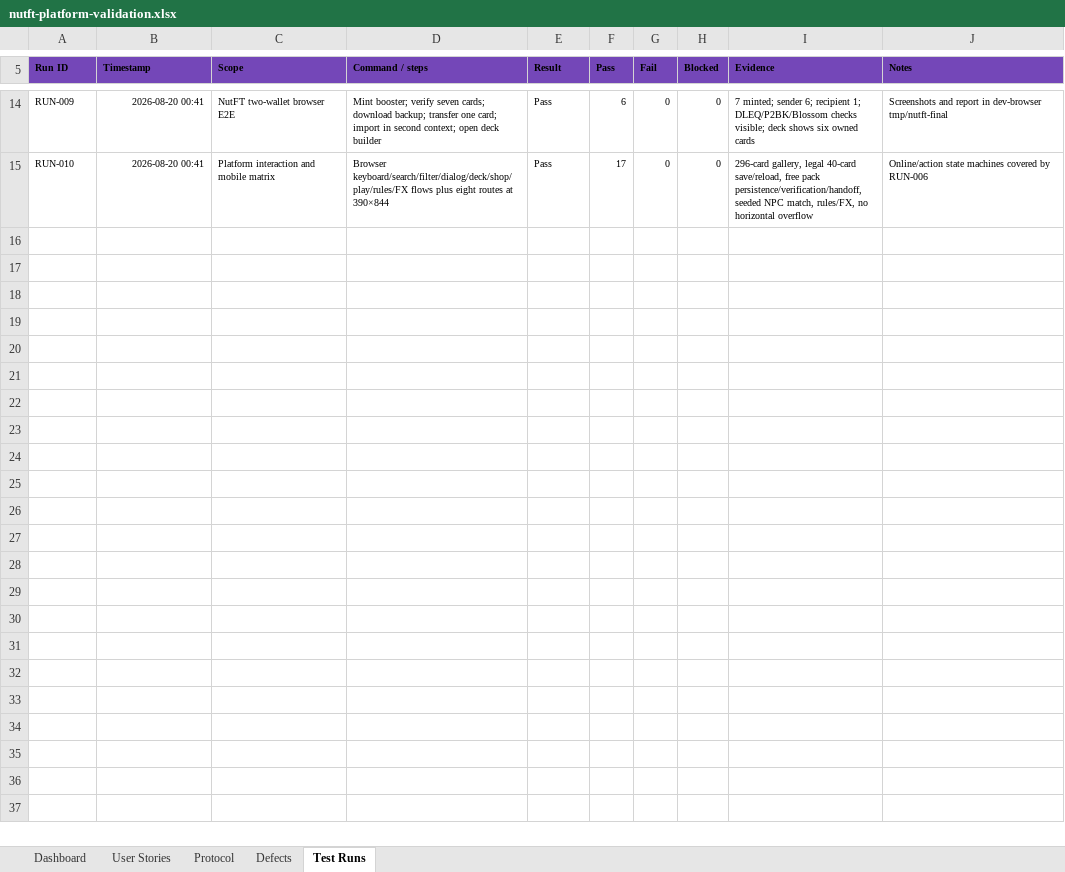
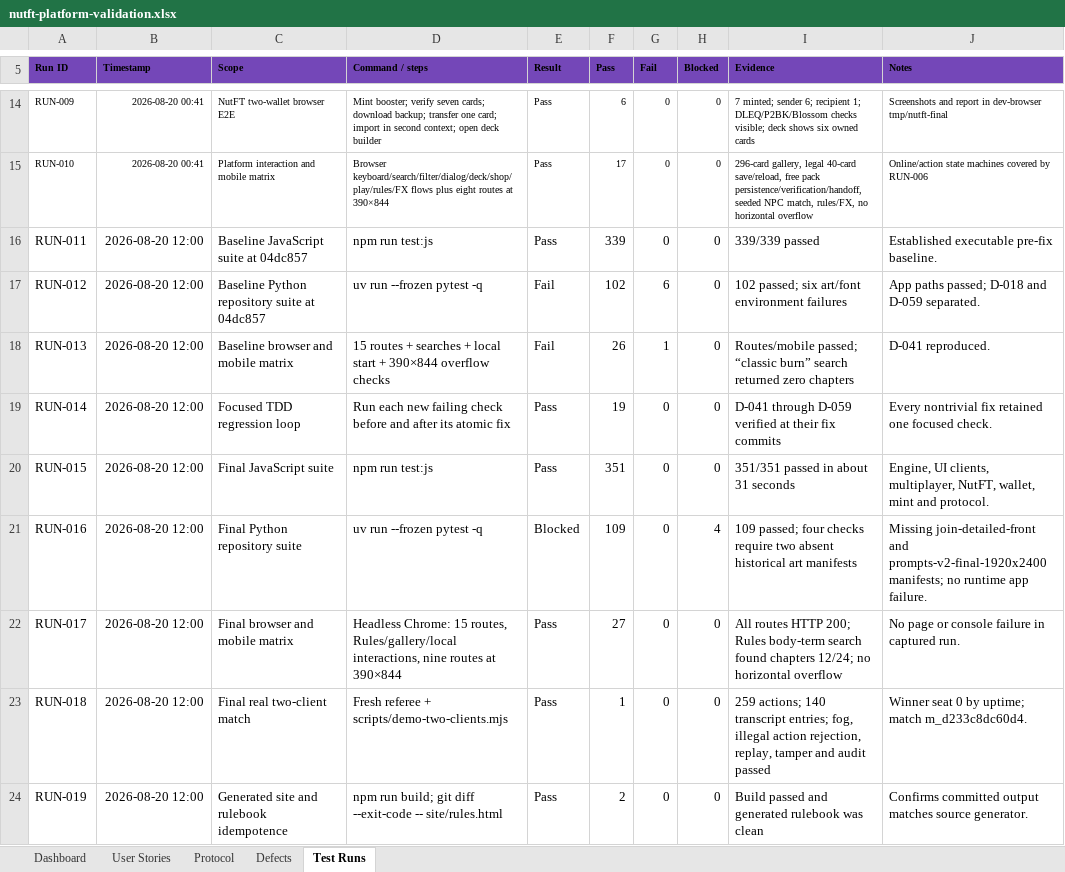
Before and after one commit to BIMbeamFLX/600BillionTimelockTCG, an Excel workbook: outputs/01a015ae-ab4f-7202-8d77-0679917a61c4/nutft-platform-validation.xlsx, sheet Test Runs, drawn as a sheet; only a part is shown, gaps mark what is left out; values as stored, in another font and other column widths than the file's, no borders; conditional formats and table styles not drawn; the diff names each change by its address in the sheet, - before the commit and + after, or states it on an @@ line.

Commit message:
docs: finalize NutFT validation tracker

```diff
--- a/outputs/01a015ae-ab4f-7202-8d77-0679917a61c4/nutft-platform-validation.xlsx (sheet Test Runs)
+++ b/outputs/01a015ae-ab4f-7202-8d77-0679917a61c4/nutft-platform-validation.xlsx (sheet Test Runs)
+row 16: RUN-011 | 2026-08-20 12:00 | Baseline JavaScript suite at 04dc857 | npm run test:js | Pass | 339 | 0 | 0 | 339/339 passed | Established executable pre-fix baseline.
+row 17: RUN-012 | 2026-08-20 12:00 | Baseline Python repository suite at 04dc857 | uv run --frozen pytest -q | Fail | 102 | 6 | 0 | 102 passed; six art/font environment failures | App paths passed; D-018 and D-059 separated.
+row 18: RUN-013 | 2026-08-20 12:00 | Baseline browser and mobile matrix | 15 routes + searches + local start + 390×844 overflow checks | Fail | 26 | 1 | 0 | Routes/mobile passed; “classic burn” search returned zero chapters | D-041 reproduced.
+row 19: RUN-014 | 2026-08-20 12:00 | Focused TDD regression loop | Run each new failing check before and after its atomic fix | Pass | 19 | 0 | 0 | D-041 through D-059 verified at their fix commits | Every nontrivial fix retained one focused check.
+row 20: RUN-015 | 2026-08-20 12:00 | Final JavaScript suite | npm run test:js | Pass | 351 | 0 | 0 | 351/351 passed in about 31 seconds | Engine, UI clients, multiplayer, NutFT, wallet, mint and protocol.
+row 21: RUN-016 | 2026-08-20 12:00 | Final Python repository suite | uv run --frozen pytest -q | Blocked | 109 | 0 | 4 | 109 passed; four checks require two absent historical art manifests | Missing join-detailed-front and prompts-v2-final-1920x2400 manifests; no runtime app failure.
+row 22: RUN-017 | 2026-08-20 12:00 | Final browser and mobile matrix | Headless Chrome: 15 routes, Rules/gallery/local interactions, nine routes at 390×844 | Pass | 27 | 0 | 0 | All routes HTTP 200; Rules body-term search found chapters 12/24; no horizontal overflow | No page or console failure in captured run.
+row 23: RUN-018 | 2026-08-20 12:00 | Final real two-client match | Fresh referee + scripts/demo-two-clients.mjs | Pass | 1 | 0 | 0 | 259 actions; 140 transcript entries; fog, illegal action rejection, replay, tamper and audit passed | Winner seat 0 by uptime; match m_d233c8dc60d4.
+row 24: RUN-019 | 2026-08-20 12:00 | Generated site and rulebook idempotence | npm run build; git diff --exit-code -- site/rules.html | Pass | 2 | 0 | 0 | Build passed and generated rulebook was clean | Confirms committed output matches source generator.
```
Also changed, not shown: sheet User Stories, sheet Defects, sheet Protocol, sheet Dashboard.
